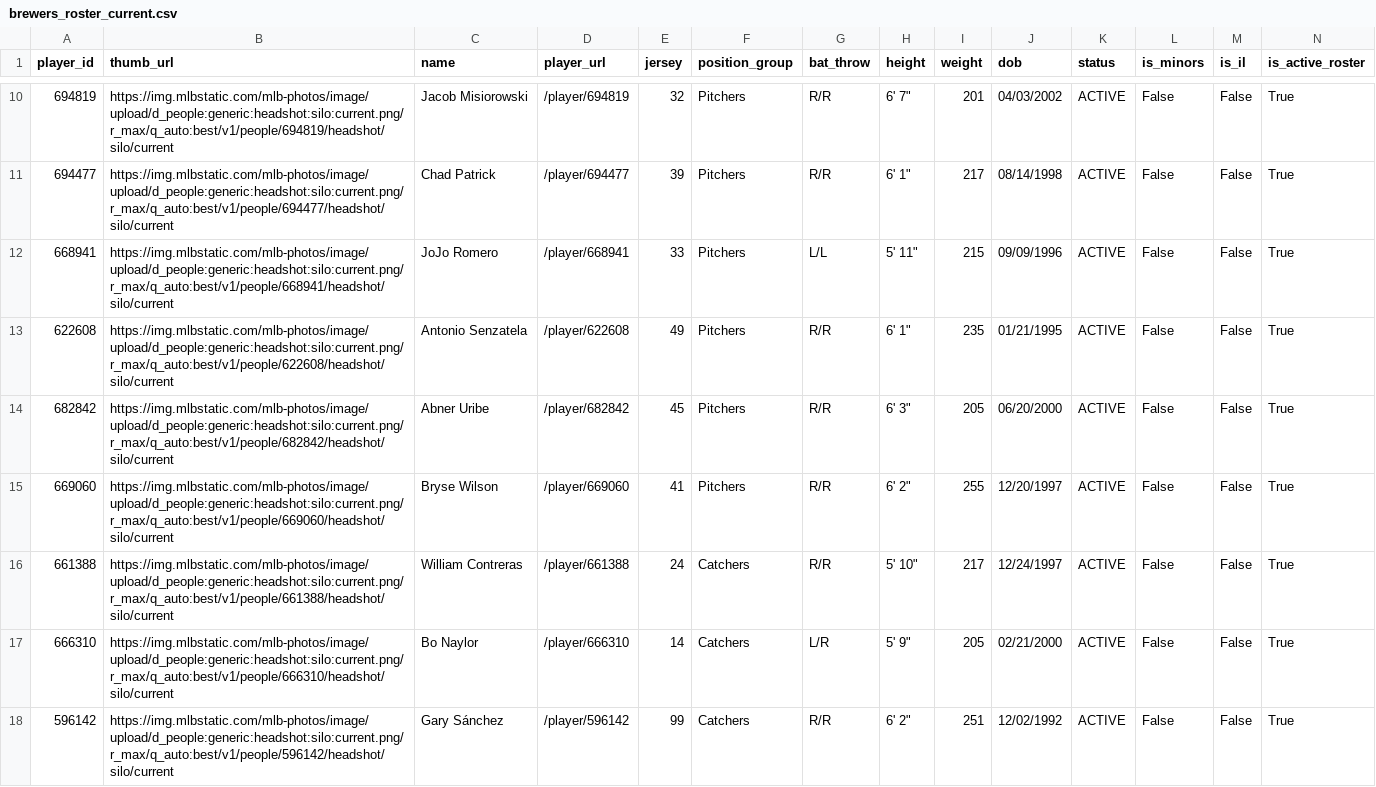
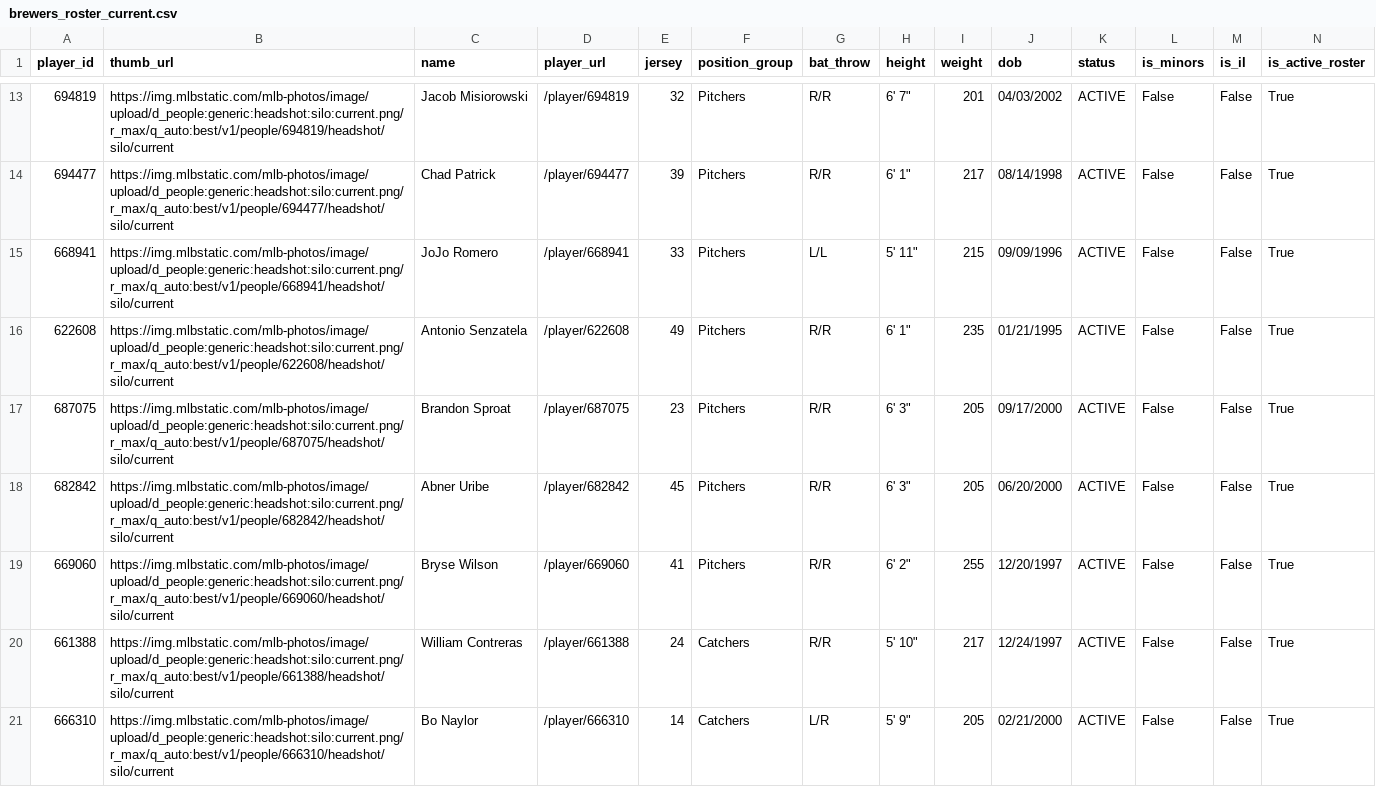
Before and after one commit to twallac10/mkebrewers-bot, a CSV file: data/roster/brewers_roster_current.csv, drawn as a sheet; only a part is shown, gaps mark what is left out; the shorter side is filled out with more unchanged rows; rows hold the shown columns only; the diff covers the shown part only; the diff names each change by its address in the sheet, - before the commit and + after, or states it on an @@ line.

```diff
--- a/data/roster/brewers_roster_current.csv
+++ b/data/roster/brewers_roster_current.csv
+row 17: 687075 | https://img.mlbstatic.com/mlb-photos/image/upload/d_people:generic:headshot:silo:current.png/r_max/q_auto:best/v1/people/687075/headshot/silo/current | Brandon Sproat | /player/687075 | 23 | Pitchers | R/R | 6' 3" | 205 | 09/17/2000 | ACTIVE | False | False | True
```
Also changed, not shown: 6 added rows elsewhere in this file, data/roster/brewers_transactions_current.csv, data/standings/season_summary_latest.csv, 17 other files.
